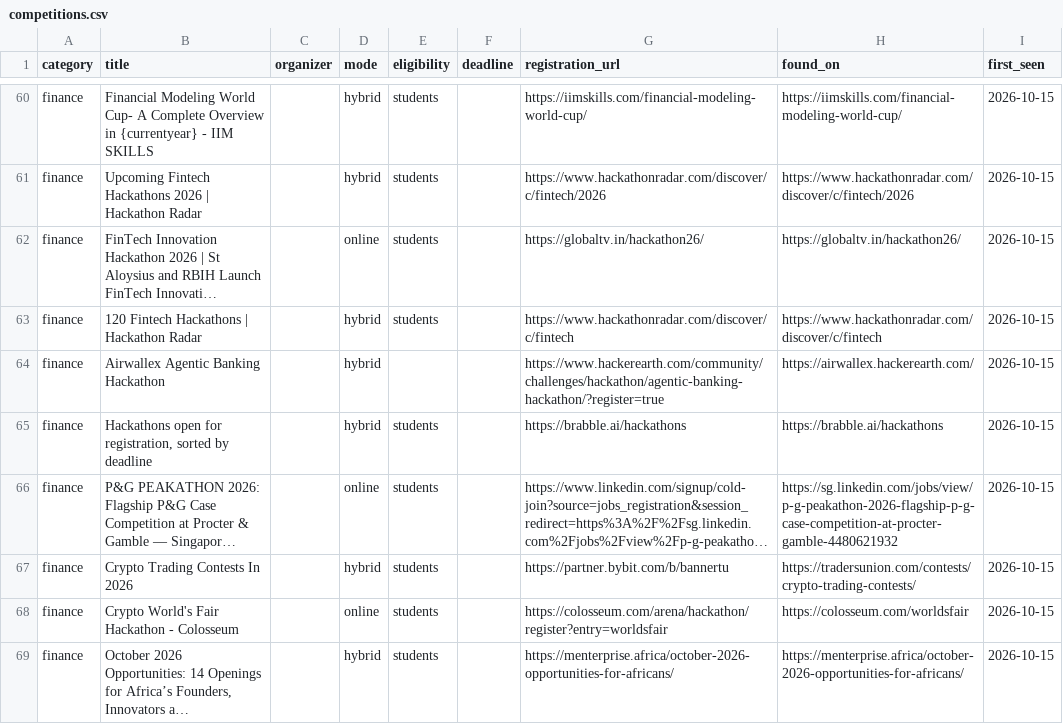
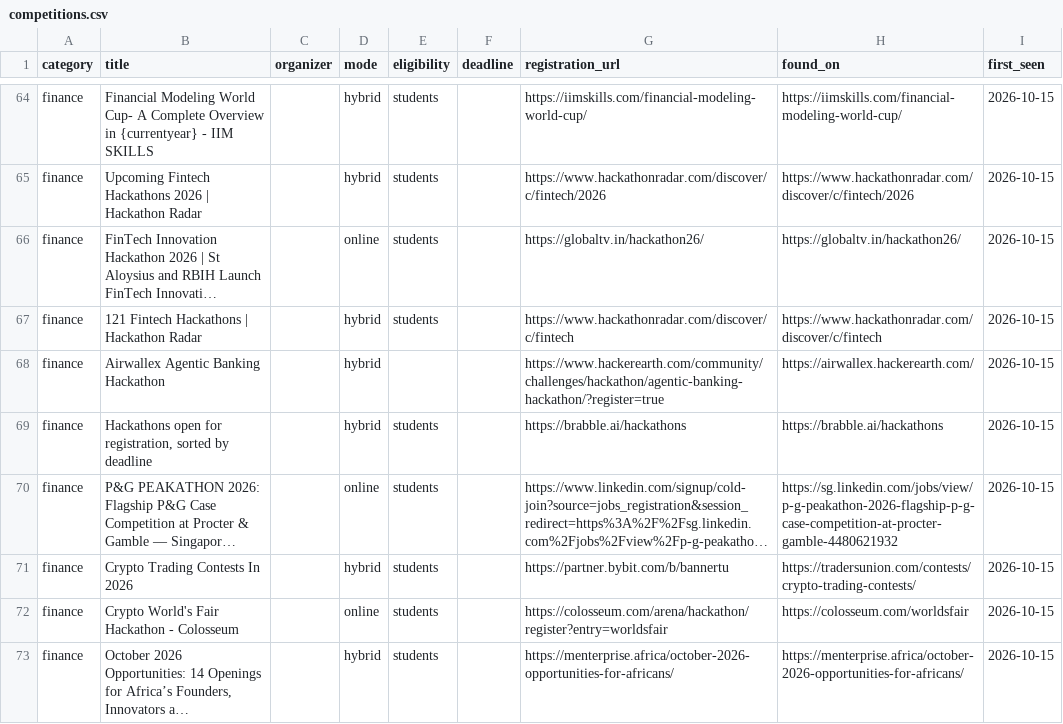
Before and after one commit to dipanshu200611-bit/comp-radar, a CSV file: data/competitions.csv, drawn as a sheet; only a part is shown, gaps mark what is left out; long unchanged cells end in …; addresses are those after the commit; the diff covers the shown part only; the diff names each change by its address in the sheet, - before the commit and + after, or states it on an @@ line.

```diff
--- a/data/competitions.csv
+++ b/data/competitions.csv
-B67 (title): 120 Fintech Hackathons | Hackathon Radar
+B67 (title): 121 Fintech Hackathons | Hackathon Radar
```
Also changed, not shown: 16 added rows and 4 edited cells elsewhere in this file, 3 other files.
